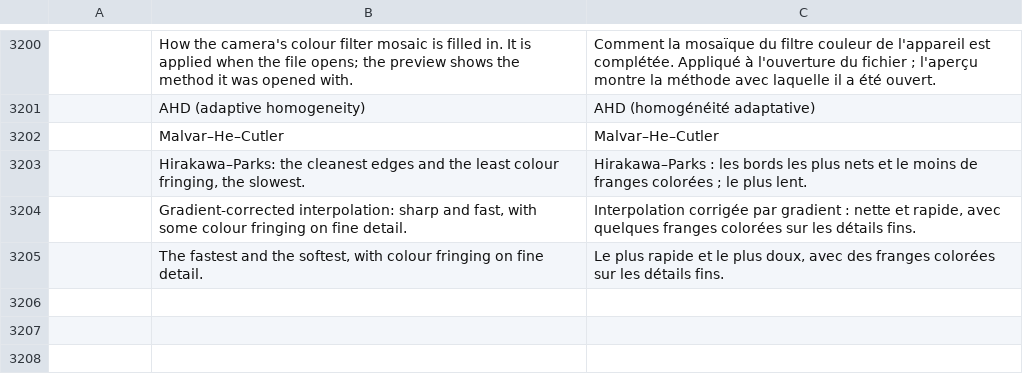
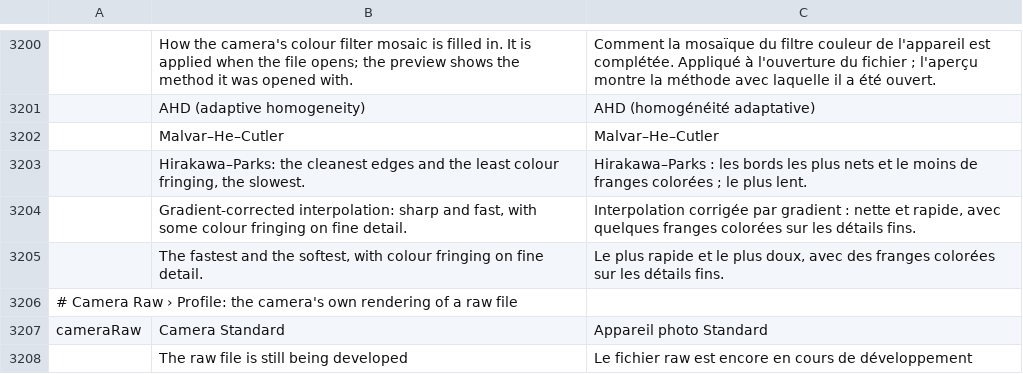
Before and after one commit to GabryelTenorio/photocraft, a TSV file: crates/ui-egui/src/i18n/fr.tsv, drawn as a sheet; only a part is shown, gaps mark what is left out; the diff names each change by its address in the sheet, - before the commit and + after, or states it on an @@ line.

```diff
--- a/crates/ui-egui/src/i18n/fr.tsv
+++ b/crates/ui-egui/src/i18n/fr.tsv
+row 3206: # Camera Raw › Profile: the camera's own rendering of a raw file
+row 3207: cameraRaw | Camera Standard | Appareil photo Standard
+row 3208:  | The raw file is still being developed | Le fichier raw est encore en cours de développement
```
Also changed, not shown: crates/ui-egui/src/i18n/el.tsv, crates/ui-egui/src/i18n/ko.tsv, 22 other files.
